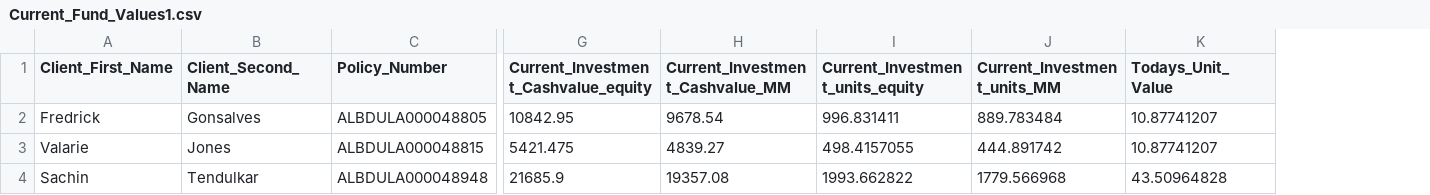
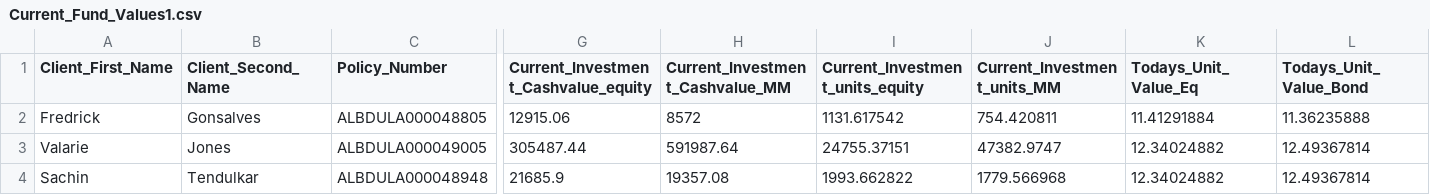
Before and after one commit to karthekeyan/hex-rule-engine, a CSV file: Current_Fund_Values1.csv, drawn as a sheet; only a part is shown, gaps mark what is left out; removed rows and columns are numbered as before the commit, all else as after; the diff names each change by its address in the sheet, - before the commit and + after, or states it on an @@ line.

Commit message:
newly calculated values

```diff
--- a/Current_Fund_Values1.csv
+++ b/Current_Fund_Values1.csv
-column K (Todays_Unit_Value), rows 2-4: 10.87741207 | 10.87741207 | 43.50964828
+column K (Todays_Unit_Value_Eq), rows 2-4: 11.41291884 | 12.34024882 | 12.34024882
+column L (Todays_Unit_Value_Bond), rows 2-4: 11.36235888 | 12.49367814 | 12.49367814
-G2: 10842.95
+G2: 12915.06
-H2 (Current_Investment_Cashvalue_MM): 9678.54
+H2 (Current_Investment_Cashvalue_MM): 8572
-I2 (Current_Investment_units_equity): 996.831411
+I2 (Current_Investment_units_equity): 1131.617542
-J2 (Current_Investment_units_MM): 889.783484
+J2 (Current_Investment_units_MM): 754.420811
-C3 (Policy_Number): ALBDULA000048815
+C3 (Policy_Number): ALBDULA000049005
-G3: 5421.475
+G3: 305487.44
-H3 (Current_Investment_Cashvalue_MM): 4839.27
+H3 (Current_Investment_Cashvalue_MM): 591987.64
-I3 (Current_Investment_units_equity): 498.4157055
+I3 (Current_Investment_units_equity): 24755.37151
-J3 (Current_Investment_units_MM): 444.891742
+J3 (Current_Investment_units_MM): 47382.9747
```
Also changed, not shown: OIPA.csv, 1 other file.
